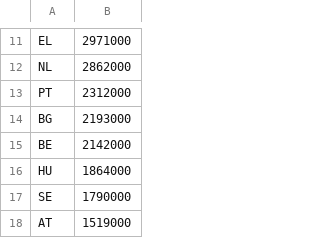
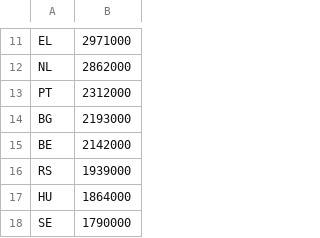
Before and after one commit to tbuytaer/armoederisico-per-EU-land, a CSV file: RiskOfPovertyOrSocialExclusionNumber.csv, drawn as a sheet; only a part is shown, gaps mark what is left out; the shorter side is filled out with more unchanged rows; the diff names each change by its address in the sheet, - before the commit and + after, or states it on an @@ line.

```diff
--- a/RiskOfPovertyOrSocialExclusionNumber.csv
+++ b/RiskOfPovertyOrSocialExclusionNumber.csv
+row 16: RS | 1939000
```
Also changed, not shown: RiskOfPovertyOrSocialExclusionPercent.csv.
